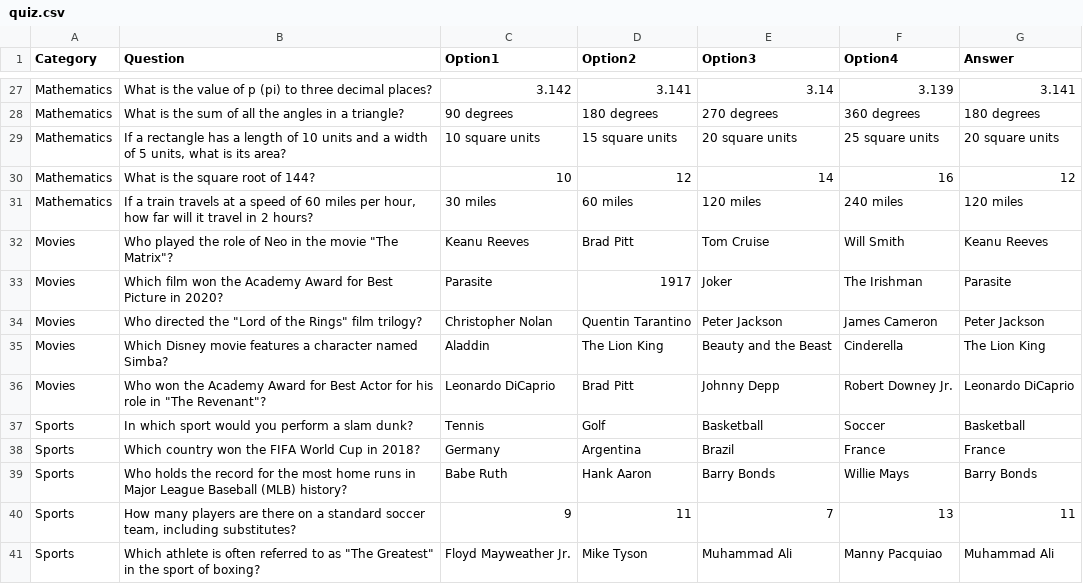
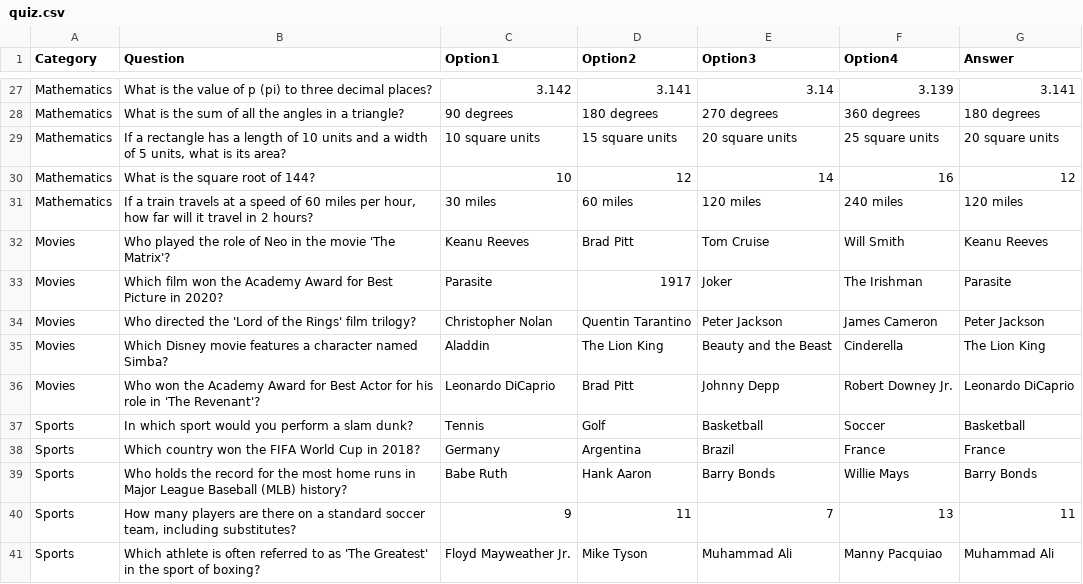
Before and after one commit to dennislee404/Quiz, a CSV file: quiz.csv, drawn as a sheet; only a part is shown, gaps mark what is left out; the diff covers the shown part only; the diff names each change by its address in the sheet, - before the commit and + after, or states it on an @@ line.

```diff
--- a/quiz.csv
+++ b/quiz.csv
-B32 (Question): …the movie "The Matrix"?
+B32 (Question): …the movie 'The Matrix'?
-B34 (Question): …directed the "Lord of the Rings" film trilogy?
+B34 (Question): …directed the 'Lord of the Rings' film trilogy?
-B36 (Question): …role in "The Revenant"?
+B36 (Question): …role in 'The Revenant'?
-B41 (Question): …to as "The Greatest" in the…
+B41 (Question): …to as 'The Greatest' in the…
```
Also changed, not shown: 28 edited cells elsewhere in this file, 3 other files.
